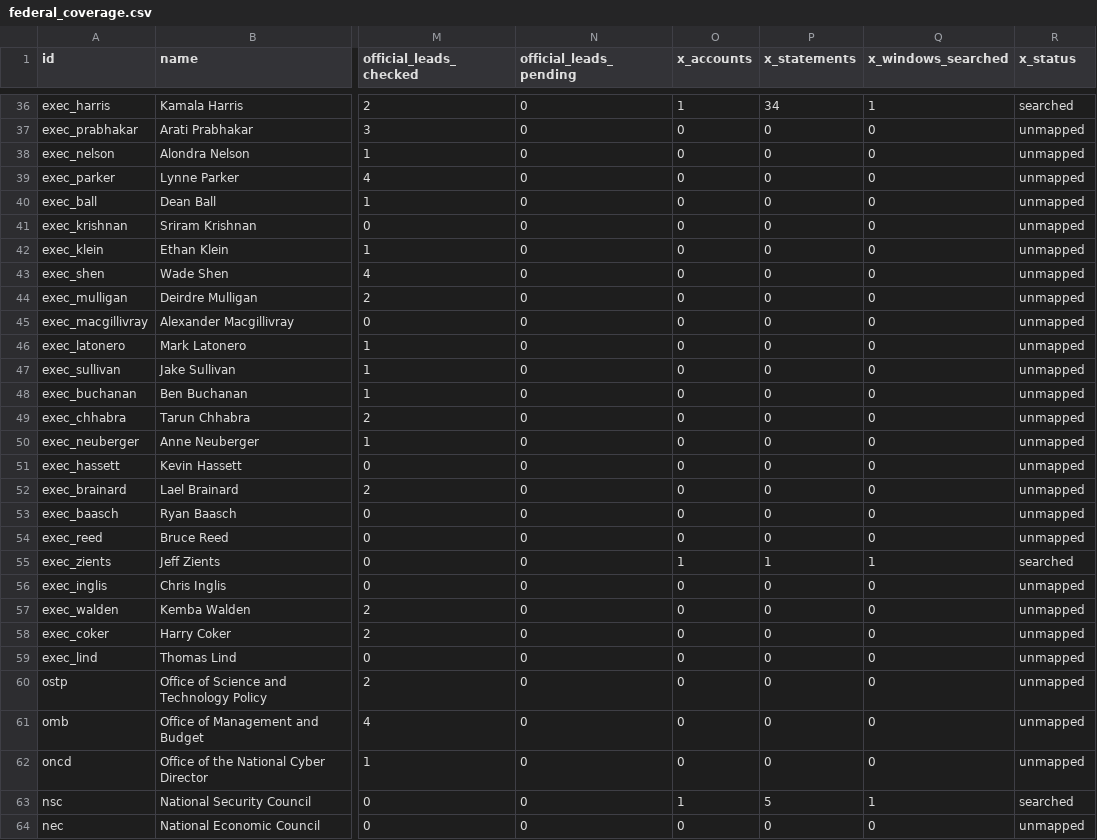
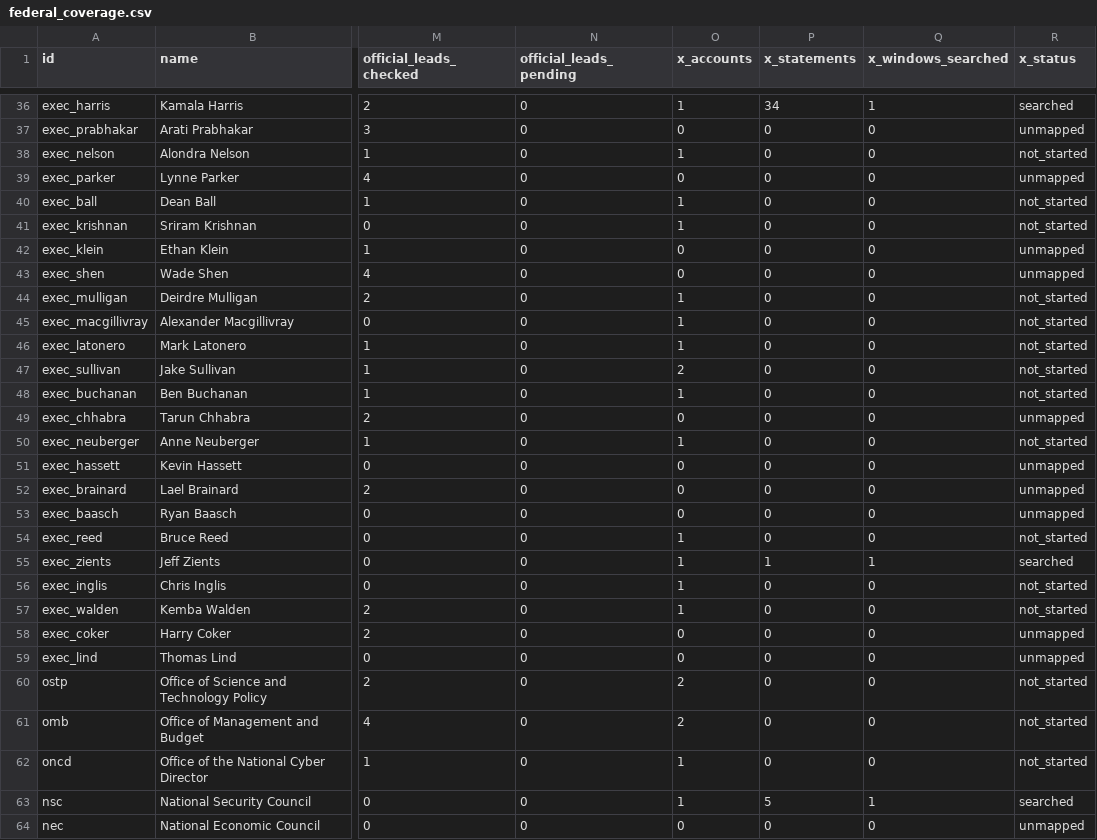
Before and after one commit to harshul-basava/what-washington-says-about-ai, a CSV file: site/data/federal_coverage.csv, drawn as a sheet; only a part is shown, gaps mark what is left out; the diff covers the shown part only; the diff names each change by its address in the sheet, - before the commit and + after, or states it on an @@ line.

Commit message:
Expand sourced federal X accounts and daily coverage

```diff
--- a/site/data/federal_coverage.csv
+++ b/site/data/federal_coverage.csv
-O38 (x_accounts): 0
+O38 (x_accounts): 1
-R38 (x_status): unmapped
+R38 (x_status): not_started
-O40:O41 (x_accounts): 0
+O40:O41 (x_accounts): 1
-R40:R41 (x_status): unmapped
+R40:R41 (x_status): not_started
-O44:O46 (x_accounts): 0
+O44:O46 (x_accounts): 1
-R44:R48 (x_status): unmapped
+R44:R48 (x_status): not_started
-O47 (x_accounts): 0
+O47 (x_accounts): 2
-O48 (x_accounts): 0
+O48 (x_accounts): 1
-O50 (x_accounts): 0
+O50 (x_accounts): 1
-R50 (x_status): unmapped
+R50 (x_status): not_started
-O54 (x_accounts): 0
+O54 (x_accounts): 1
-R54 (x_status): unmapped
+R54 (x_status): not_started
-O56:O57 (x_accounts): 0
+O56:O57 (x_accounts): 1
-R56:R57 (x_status): unmapped
+R56:R57 (x_status): not_started
-O60:O61 (x_accounts): 0
+O60:O61 (x_accounts): 2
-R60:R62 (x_status): unmapped
+R60:R62 (x_status): not_started
-O62 (x_accounts): 0
+O62 (x_accounts): 1
```
Also changed, not shown: 112 edited cells elsewhere in this file, 15 other files.
